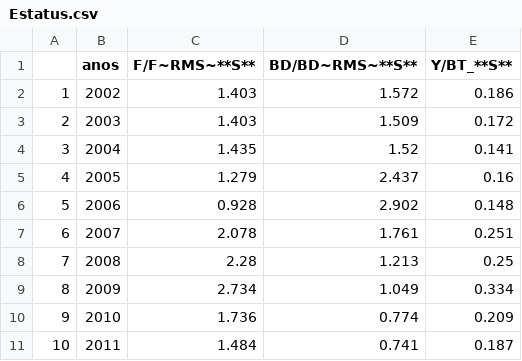
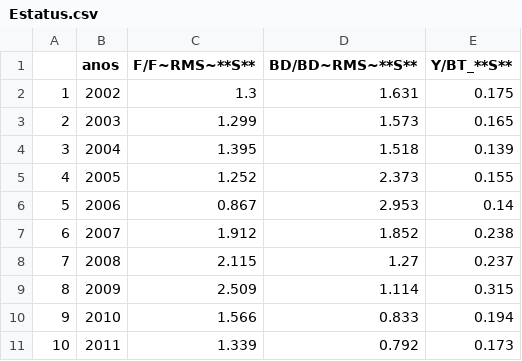
Before and after one commit to mariazuba/SARAULAGOS_0921_CBA2022, a CSV file: Tablas/Estatus.csv, drawn as a sheet; only a part is shown; the diff covers the shown part only.

```diff
--- a/Tablas/Estatus.csv
+++ b/Tablas/Estatus.csv
@@ -1,11 +1,11 @@
 "","anos","F/F~RMS~**S**","BD/BD~RMS~**S**","Y/BT_**S**"
-"1",2002,1.403,1.572,0.186
-"2",2003,1.403,1.509,0.172
-"3",2004,1.435,1.52,0.141
-"4",2005,1.279,2.437,0.16
-"5",2006,0.928,2.902,0.148
-"6",2007,2.078,1.761,0.251
-"7",2008,2.28,1.213,0.25
-"8",2009,2.734,1.049,0.334
-"9",2010,1.736,0.774,0.209
-"10",2011,1.484,0.741,0.187
+"1",2002,1.3,1.631,0.175
+"2",2003,1.299,1.573,0.165
+"3",2004,1.395,1.518,0.139
+"4",2005,1.252,2.373,0.155
+"5",2006,0.867,2.953,0.14
+"6",2007,1.912,1.852,0.238
+"7",2008,2.115,1.27,0.237
+"8",2009,2.509,1.114,0.315
+"9",2010,1.566,0.833,0.194
+"10",2011,1.339,0.792,0.173
```
Also changed, not shown: 30 edited cells elsewhere in this file, Tablas/PBRs.csv, Tablas/TablaVarpob.csv.
